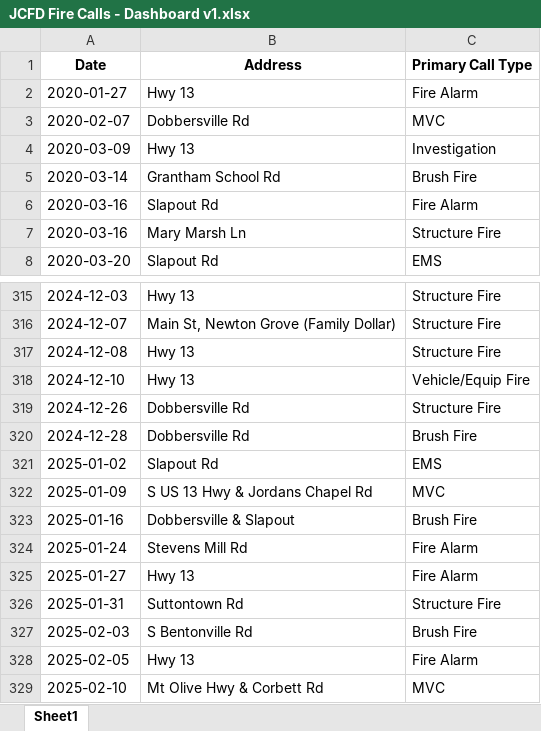
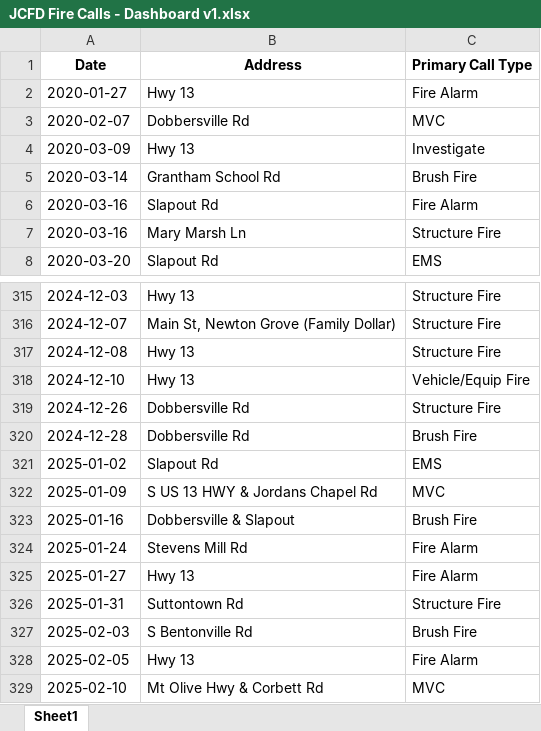
Before and after one commit to hbhknc/jcfd, an Excel workbook: JCFD Fire Calls - Dashboard v1.xlsx, sheet Sheet1, drawn as a sheet; only a part is shown, gaps mark what is left out; values as stored, in another font and other column widths than the file's, no borders; the diff names each change by its address in the sheet, - before the commit and + after, or states it on an @@ line.

Commit message:
Add files via upload

```diff
--- a/JCFD Fire Calls - Dashboard v1.xlsx (sheet Sheet1)
+++ b/JCFD Fire Calls - Dashboard v1.xlsx (sheet Sheet1)
-C4 (Primary Call Type): Investigation
+C4 (Primary Call Type): Investigate
-B322 (Address): S US 13 Hwy & Jordans Chapel Rd
+B322 (Address): S US 13 HWY & Jordans Chapel Rd
```
